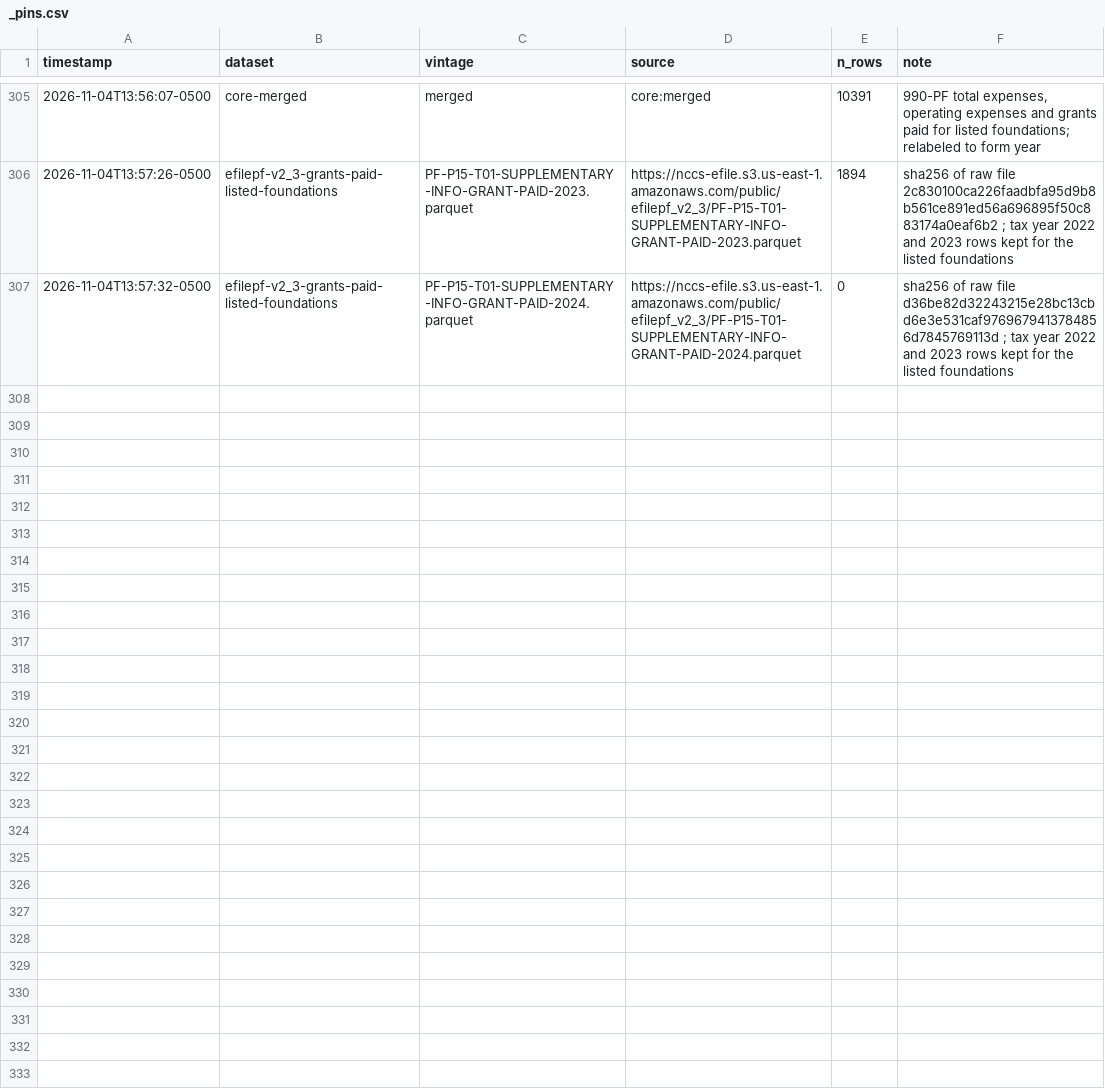
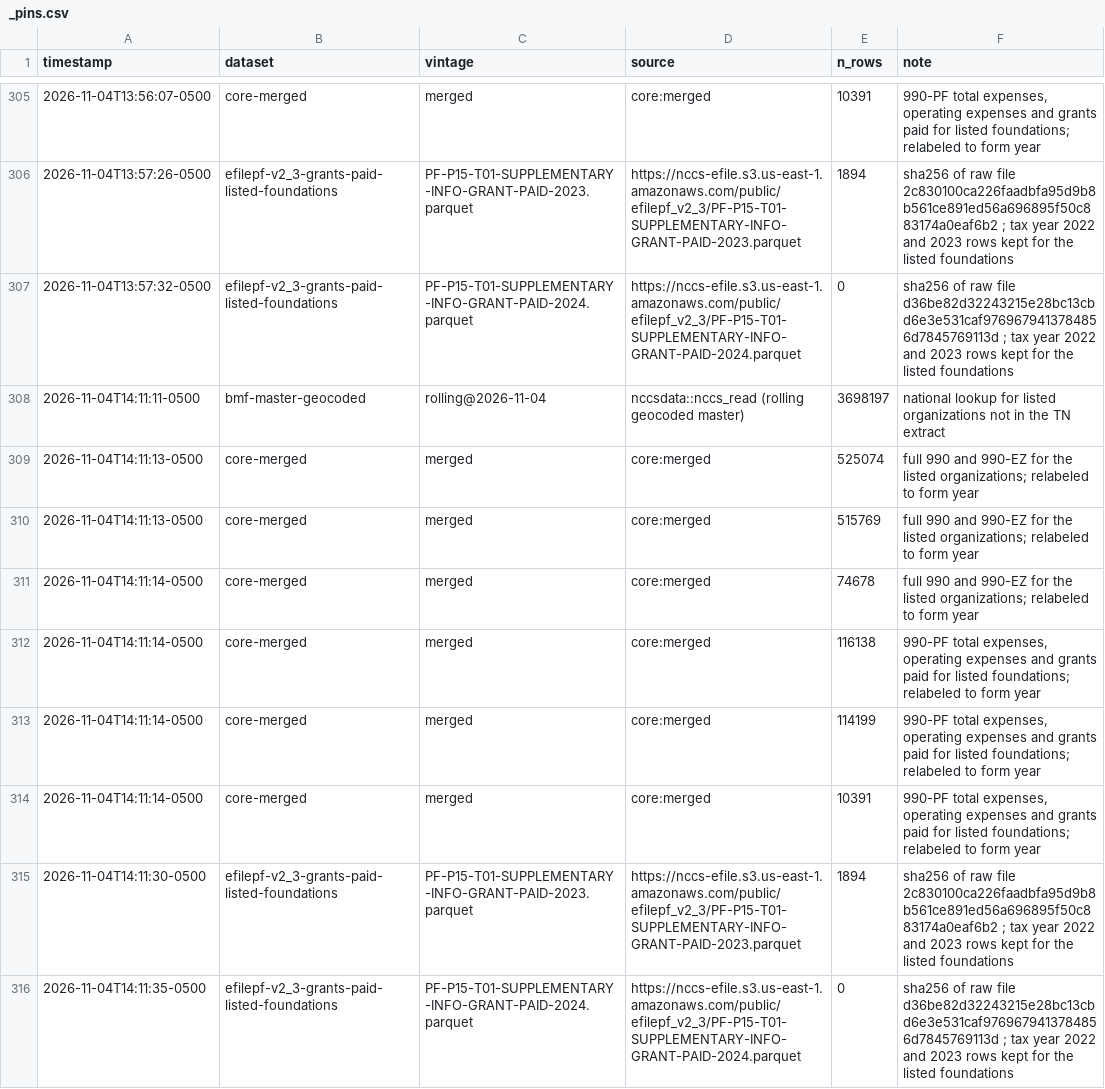
Before and after one commit to UrbanInstitute/nccs-data-requests, a CSV file: requests/2026-10-nashville-msa/_pins.csv, drawn as a sheet; only a part is shown, gaps mark what is left out; the diff names each change by its address in the sheet, - before the commit and + after, or states it on an @@ line.

```diff
--- a/requests/2026-10-nashville-msa/_pins.csv
+++ b/requests/2026-10-nashville-msa/_pins.csv
+row 308: 2026-11-04T14:11:11-0500 | bmf-master-geocoded | rolling@2026-11-04 | nccsdata::nccs_read (rolling geocoded master) | 3698197 | national lookup for listed organizations not in the TN extract
+row 309: 2026-11-04T14:11:13-0500 | core-merged | merged | core:merged | 525074 | full 990 and 990-EZ for the listed organizations; relabeled to form year
+row 310: 2026-11-04T14:11:13-0500 | core-merged | merged | core:merged | 515769 | full 990 and 990-EZ for the listed organizations; relabeled to form year
+row 311: 2026-11-04T14:11:14-0500 | core-merged | merged | core:merged | 74678 | full 990 and 990-EZ for the listed organizations; relabeled to form year
+row 312: 2026-11-04T14:11:14-0500 | core-merged | merged | core:merged | 116138 | 990-PF total expenses, operating expenses and grants paid for listed foundations; relabeled to form year
+row 313: 2026-11-04T14:11:14-0500 | core-merged | merged | core:merged | 114199 | 990-PF total expenses, operating expenses and grants paid for listed foundations; relabeled to form year
+row 314: 2026-11-04T14:11:14-0500 | core-merged | merged | core:merged | 10391 | 990-PF total expenses, operating expenses and grants paid for listed foundations; relabeled to form year
+row 315: 2026-11-04T14:11:30-0500 | efilepf-v2_3-grants-paid-listed-foundations | PF-P15-T01-SUPPLEMENTARY-INFO-GRANT-PAID-2023.parquet | https://nccs-efile.s3.us-east-1.amazonaws.com/public/efilepf_v2_3/PF-P15-T01-SUPPLEMENTARY-INFO-GRANT-PAID-2023.parquet | 1894 | sha256 of raw file 2c830100ca226faadbfa95d9b8b561ce891ed56a696895f50c883174a0eaf6b2 ; tax year 2022 and 2023 rows kept for the listed foundations
+row 316: 2026-11-04T14:11:35-0500 | efilepf-v2_3-grants-paid-listed-foundations | PF-P15-T01-SUPPLEMENTARY-INFO-GRANT-PAID-2024.parquet | https://nccs-efile.s3.us-east-1.amazonaws.com/public/efilepf_v2_3/PF-P15-T01-SUPPLEMENTARY-INFO-GRANT-PAID-2024.parquet | 0 | sha256 of raw file d36be82d32243215e28bc13cbd6e3e531caf9769679413784856d7845769113d ; tax year 2022 and 2023 rows kept for the listed foundations
```
Also changed, not shown: requests/2026-10-nashville-msa/output/listed_funders_davidson_grants.csv, 11 other files.
